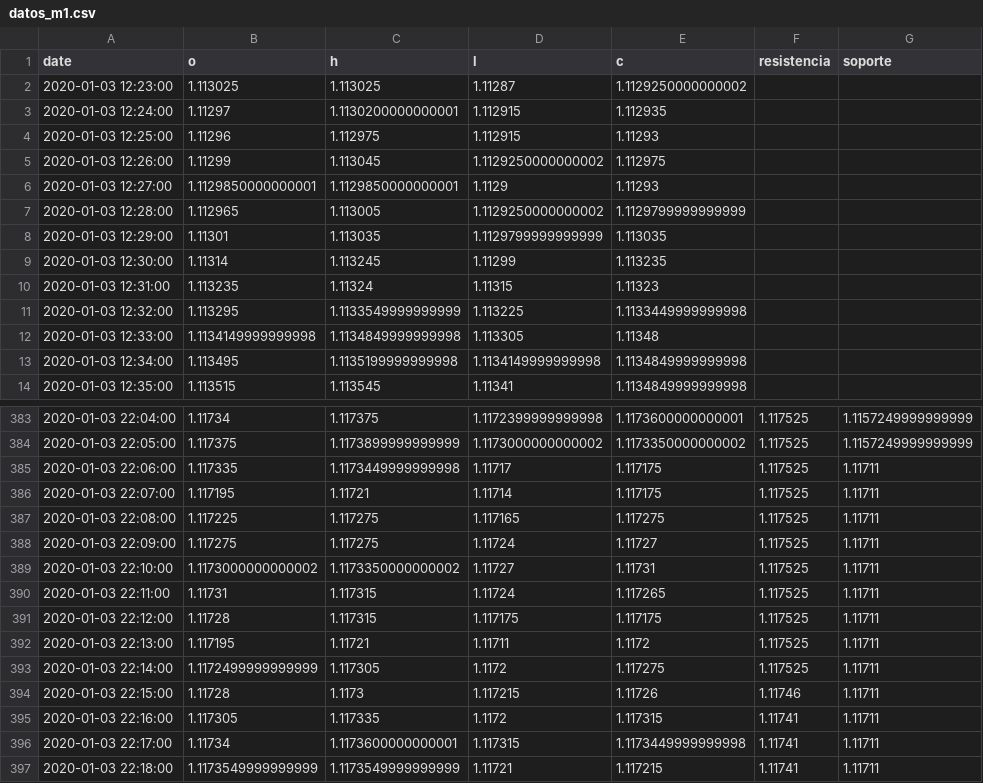
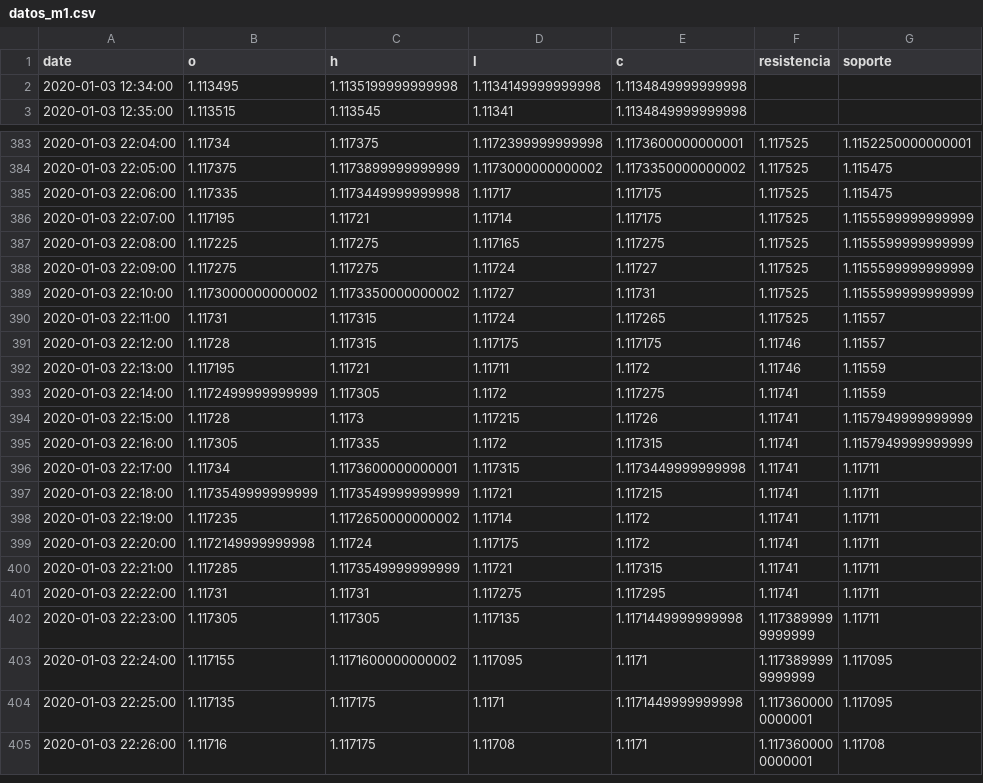
Before and after one commit to Greg041/bot-binarias, a CSV file: datos_m1.csv, drawn as a sheet; only a part is shown, gaps mark what is left out; the shorter side is filled out with more unchanged rows; the diff covers the shown part only.

```diff
--- a/datos_m1.csv
+++ b/datos_m1.csv
@@ -1,13 +1,2 @@
 date,o,h,l,c,resistencia,soporte
-2020-01-03 12:23:00,1.113025,1.113025,1.11287,1.1129250000000002,,
-2020-01-03 12:24:00,1.11297,1.1130200000000001,1.112915,1.112935,,
-2020-01-03 12:25:00,1.11296,1.112975,1.112915,1.11293,,
-2020-01-03 12:26:00,1.11299,1.113045,1.1129250000000002,1.112975,,
-2020-01-03 12:27:00,1.1129850000000001,1.1129850000000001,1.1129,1.11293,,
-2020-01-03 12:28:00,1.112965,1.113005,1.1129250000000002,1.1129799999999999,,
-2020-01-03 12:29:00,1.11301,1.113035,1.1129799999999999,1.113035,,
-2020-01-03 12:30:00,1.11314,1.113245,1.11299,1.113235,,
-2020-01-03 12:31:00,1.113235,1.11324,1.11315,1.11323,,
-2020-01-03 12:32:00,1.113295,1.1133549999999999,1.113225,1.1133449999999998,,
-2020-01-03 12:33:00,1.1134149999999998,1.1134849999999998,1.113305,1.11348,,
 2020-01-03 12:34:00,1.113495,1.1135199999999998,1.1134149999999998,1.1134849999999998,,
@@ -383,14 +383,14 @@ date,o,h,l,c,resistencia,soporte
-2020-01-03 22:04:00,1.11734,1.117375,1.1172399999999998,1.1173600000000001,1.117525,1.1157249999999999
-2020-01-03 22:05:00,1.117375,1.1173899999999999,1.1173000000000002,1.1173350000000002,1.117525,1.1157249999999999
-2020-01-03 22:06:00,1.117335,1.1173449999999998,1.11717,1.117175,1.117525,1.11711
-2020-01-03 22:07:00,1.117195,1.11721,1.11714,1.117175,1.117525,1.11711
-2020-01-03 22:08:00,1.117225,1.117275,1.117165,1.117275,1.117525,1.11711
-2020-01-03 22:09:00,1.117275,1.117275,1.11724,1.11727,1.117525,1.11711
-2020-01-03 22:10:00,1.1173000000000002,1.1173350000000002,1.11727,1.11731,1.117525,1.11711
-2020-01-03 22:11:00,1.11731,1.117315,1.11724,1.117265,1.117525,1.11711
-2020-01-03 22:12:00,1.11728,1.117315,1.117175,1.117175,1.117525,1.11711
-2020-01-03 22:13:00,1.117195,1.11721,1.11711,1.1172,1.117525,1.11711
-2020-01-03 22:14:00,1.1172499999999999,1.117305,1.1172,1.117275,1.117525,1.11711
-2020-01-03 22:15:00,1.11728,1.1173,1.117215,1.11726,1.11746,1.11711
-2020-01-03 22:16:00,1.117305,1.117335,1.1172,1.117315,1.11741,1.11711
+2020-01-03 22:04:00,1.11734,1.117375,1.1172399999999998,1.1173600000000001,1.117525,1.1152250000000001
+2020-01-03 22:05:00,1.117375,1.1173899999999999,1.1173000000000002,1.1173350000000002,1.117525,1.115475
+2020-01-03 22:06:00,1.117335,1.1173449999999998,1.11717,1.117175,1.117525,1.115475
+2020-01-03 22:07:00,1.117195,1.11721,1.11714,1.117175,1.117525,1.1155599999999999
+2020-01-03 22:08:00,1.117225,1.117275,1.117165,1.117275,1.117525,1.1155599999999999
+2020-01-03 22:09:00,1.117275,1.117275,1.11724,1.11727,1.117525,1.1155599999999999
+2020-01-03 22:10:00,1.1173000000000002,1.1173350000000002,1.11727,1.11731,1.117525,1.1155599999999999
+2020-01-03 22:11:00,1.11731,1.117315,1.11724,1.117265,1.117525,1.11557
+2020-01-03 22:12:00,1.11728,1.117315,1.117175,1.117175,1.11746,1.11557
+2020-01-03 22:13:00,1.117195,1.11721,1.11711,1.1172,1.11746,1.11559
+2020-01-03 22:14:00,1.1172499999999999,1.117305,1.1172,1.117275,1.11741,1.11559
+2020-01-03 22:15:00,1.11728,1.1173,1.117215,1.11726,1.11741,1.1157949999999999
+2020-01-03 22:16:00,1.117305,1.117335,1.1172,1.117315,1.11741,1.1157949999999999
 2020-01-03 22:17:00,1.11734,1.1173600000000001,1.117315,1.1173449999999998,1.11741,1.11711
```
Also changed, not shown: 11 added rows and 47 edited cells elsewhere in this file, datos_M5.csv, 3 other files.
